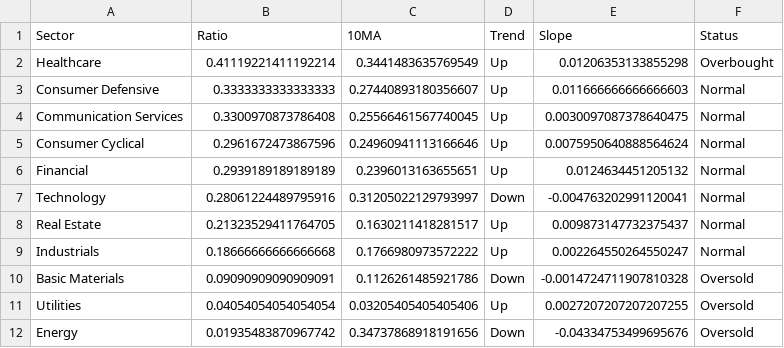
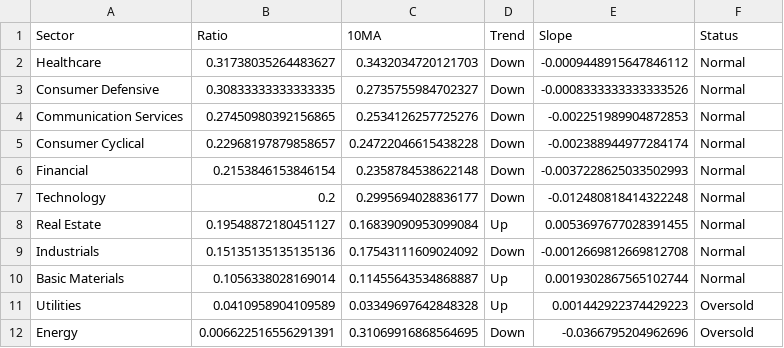
Before and after one commit to tradermonty/uptrend-dashboard, a CSV file: data/sector_summary.csv, drawn as a sheet.

```diff
--- a/data/sector_summary.csv
+++ b/data/sector_summary.csv
@@ -1,12 +1,12 @@
 Sector,Ratio,10MA,Trend,Slope,Status
-Healthcare,0.41119221411192214,0.3441483635769549,Up,0.01206353133855298,Overbought
-Consumer Defensive,0.3333333333333333,0.27440893180356607,Up,0.011666666666666603,Normal
-Communication Services,0.3300970873786408,0.25566461567740045,Up,0.0030097087378640475,Normal
-Consumer Cyclical,0.2961672473867596,0.24960941113166646,Up,0.0075950640888564624,Normal
-Financial,0.2939189189189189,0.2396013163655651,Up,0.0124634451205132,Normal
-Technology,0.28061224489795916,0.31205022129793997,Down,-0.004763202991120041,Normal
-Real Estate,0.21323529411764705,0.1630211418281517,Up,0.009873147732375437,Normal
-Industrials,0.18666666666666668,0.1766980973572222,Up,0.002264550264550247,Normal
-Basic Materials,0.09090909090909091,0.1126261485921786,Down,-0.0014724711907810328,Oversold
-Utilities,0.04054054054054054,0.03205405405405406,Up,0.0027207207207207255,Oversold
-Energy,0.01935483870967742,0.34737868918191656,Down,-0.04334753499695676,Oversold
+Healthcare,0.31738035264483627,0.3432034720121703,Down,-0.0009448915647846112,Normal
+Consumer Defensive,0.30833333333333335,0.2735755984702327,Down,-0.0008333333333333526,Normal
+Communication Services,0.27450980392156865,0.2534126257725276,Down,-0.002251989904872853,Normal
+Consumer Cyclical,0.22968197879858657,0.24722046615438228,Down,-0.002388944977284174,Normal
+Financial,0.2153846153846154,0.2358784538622148,Down,-0.0037228625033502993,Normal
+Technology,0.2,0.2995694028836177,Down,-0.012480818414322248,Normal
+Real Estate,0.19548872180451127,0.16839090953099084,Up,0.0053697677028391455,Normal
+Industrials,0.15135135135135136,0.17543111609024092,Down,-0.0012669812669812708,Normal
+Basic Materials,0.1056338028169014,0.11455643534868887,Up,0.0019302867565102744,Normal
+Utilities,0.0410958904109589,0.03349697642848328,Up,0.001442922374429223,Oversold
+Energy,0.006622516556291391,0.31069916868564695,Down,-0.0366795204962696,Oversold
```
Also changed, not shown: data/industry_summary.csv, data/sector_dispersion.csv, 2 other files.
